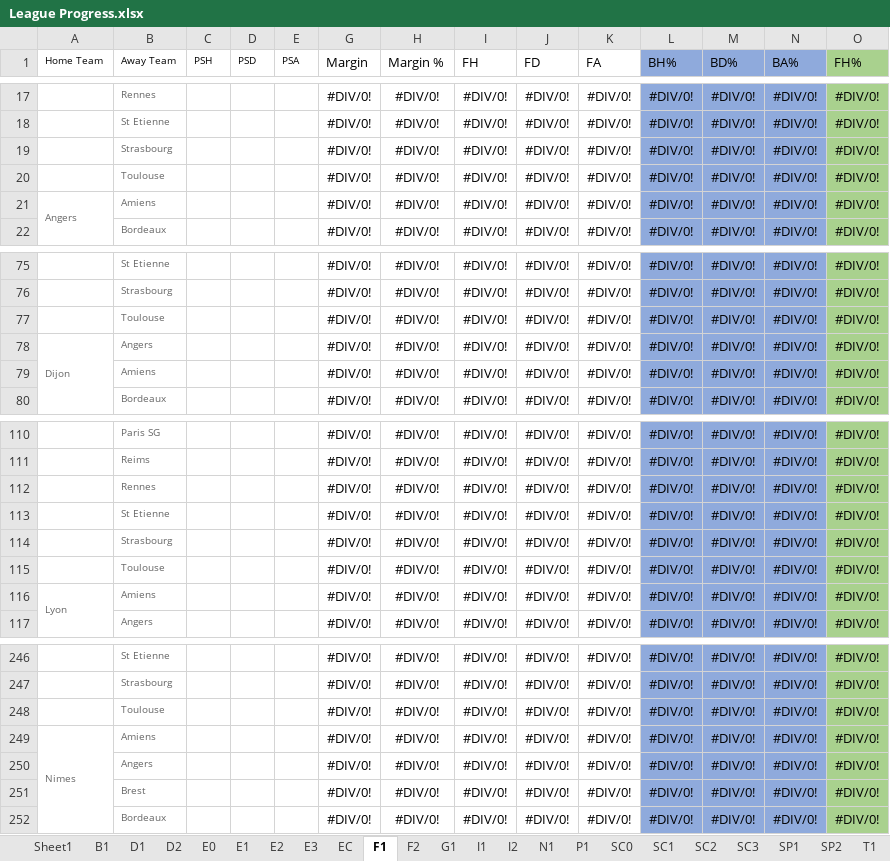
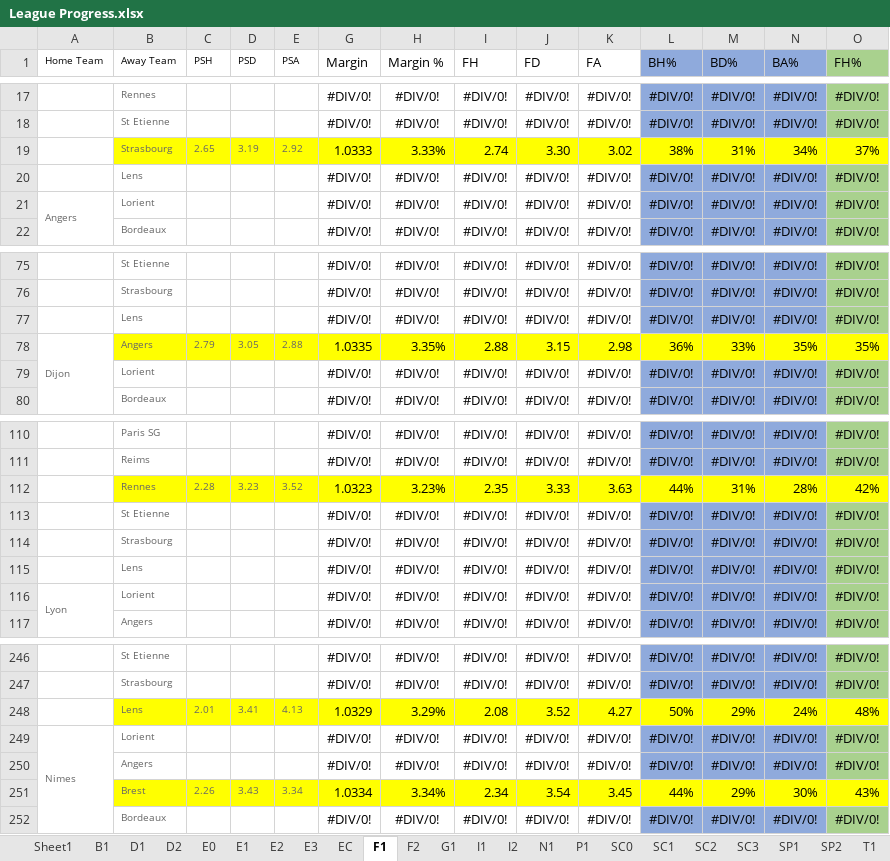
Before and after one commit to gitboyzorro5/FDAS, an Excel workbook: League Progress.xlsx, sheet F1, drawn as a sheet; only a part is shown, gaps mark what is left out; values as stored, in another font and other column widths than the file's, no borders; removed rows and columns are numbered as before the commit, all else as after; rows hold the shown columns only; the diff covers the shown part only; the diff names each change by its address in the sheet, - before the commit and + after, or states it on an @@ line.

```diff
--- a/League Progress.xlsx (sheet F1)
+++ b/League Progress.xlsx (sheet F1)
-row 19:  | Strasbourg |  |  |  | #DIV/0! | #DIV/0! | #DIV/0! | #DIV/0! | #DIV/0! | #DIV/0! | #DIV/0! | #DIV/0! | #DIV/0!
+row 19:  | Strasbourg | 2.65 | 3.19 | 2.92 | 1.0333 | 3.33% | 2.74 | 3.30 | 3.02 | 38% | 31% | 34% | 37%
-B20 (Away Team): Toulouse
+B20 (Away Team): Lens
-B21 (Away Team): Amiens
+B21 (Away Team): Lorient
-B77 (Away Team): Toulouse
+B77 (Away Team): Lens
-row 78: Dijon | Angers |  |  |  | #DIV/0! | #DIV/0! | #DIV/0! | #DIV/0! | #DIV/0! | #DIV/0! | #DIV/0! | #DIV/0! | #DIV/0!
+row 78: Dijon | Angers | 2.79 | 3.05 | 2.88 | 1.0335 | 3.35% | 2.88 | 3.15 | 2.98 | 36% | 33% | 35% | 35%
-B79 (Away Team): Amiens
+B79 (Away Team): Lorient
-row 112:  | Rennes |  |  |  | #DIV/0! | #DIV/0! | #DIV/0! | #DIV/0! | #DIV/0! | #DIV/0! | #DIV/0! | #DIV/0! | #DIV/0!
+row 112:  | Rennes | 2.28 | 3.23 | 3.52 | 1.0323 | 3.23% | 2.35 | 3.33 | 3.63 | 44% | 31% | 28% | 42%
-B115 (Away Team): Toulouse
+B115 (Away Team): Lens
-B116 (Away Team): Amiens
+B116 (Away Team): Lorient
-row 248:  | Toulouse |  |  |  | #DIV/0! | #DIV/0! | #DIV/0! | #DIV/0! | #DIV/0! | #DIV/0! | #DIV/0! | #DIV/0! | #DIV/0!
+row 248:  | Lens | 2.01 | 3.41 | 4.13 | 1.0329 | 3.29% | 2.08 | 3.52 | 4.27 | 50% | 29% | 24% | 48%
-B249 (Away Team): Amiens
+B249 (Away Team): Lorient
-row 251:  | Brest |  |  |  | #DIV/0! | #DIV/0! | #DIV/0! | #DIV/0! | #DIV/0! | #DIV/0! | #DIV/0! | #DIV/0! | #DIV/0!
+row 251:  | Brest | 2.26 | 3.43 | 3.34 | 1.0334 | 3.34% | 2.34 | 3.54 | 3.45 | 44% | 29% | 30% | 43%
```
Also changed, not shown: 2 added rows, 2 removed rows and 32 edited cells elsewhere in this sheet, bet_report_19-01-2020 to 07-08-2020_150slips.xlsx, 1 other file.
